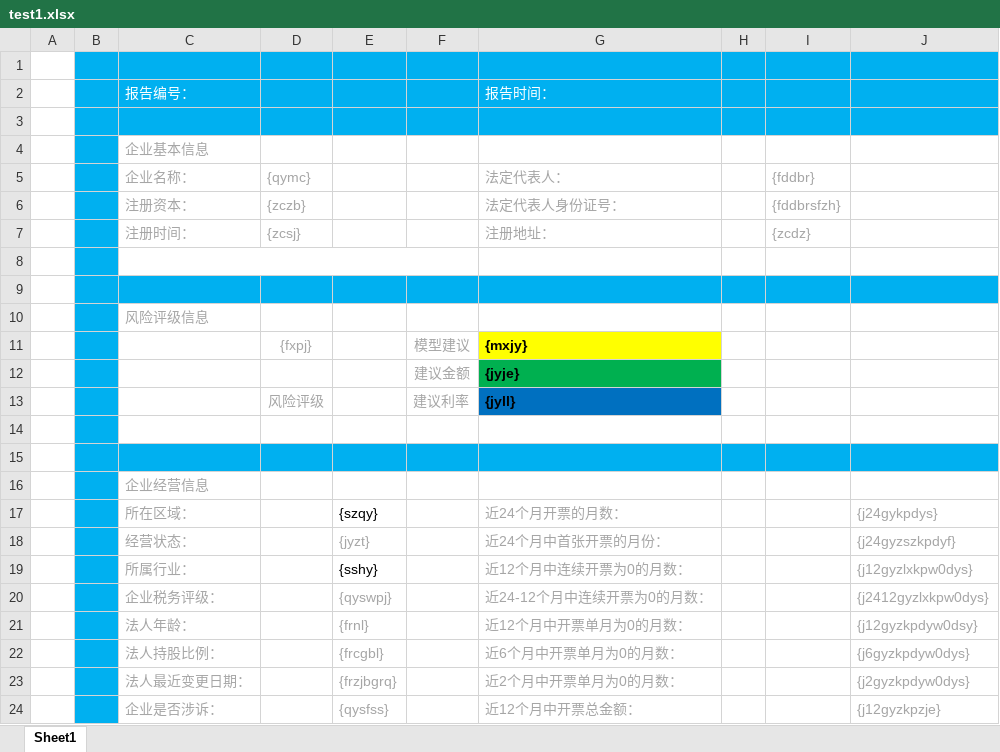
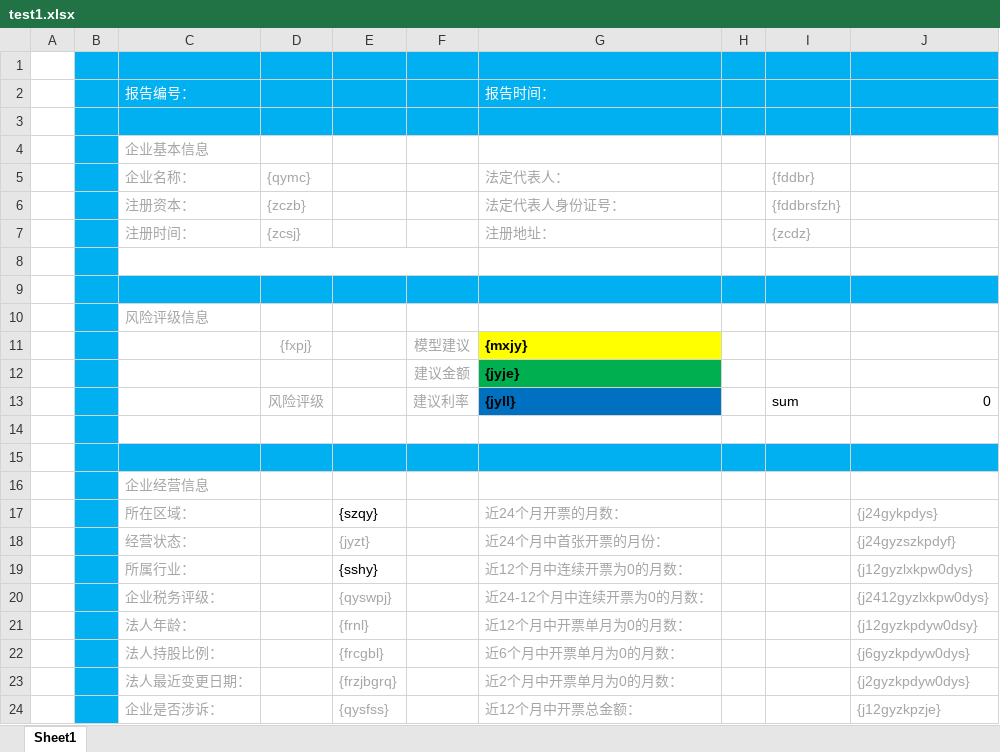
Before and after one commit to wudongqiang/ExcelToHtmlDemo, an Excel workbook: doc/test1.xlsx, sheet Sheet1, drawn as a sheet; values as stored, in another font and other column widths than the file's, no borders; charts and pictures not drawn; the diff names each change by its address in the sheet, - before the commit and + after, or states it on an @@ line.

```diff
--- a/doc/test1.xlsx (sheet Sheet1)
+++ b/doc/test1.xlsx (sheet Sheet1)
-I13 ({fddbr}): (empty)
+I13 ({fddbr}): sum
-J13: (empty)
+J13: 0
```
Also changed, not shown: charts or pictures, doc/test2.xlsx, 9 other files.
